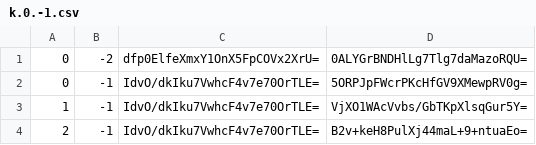
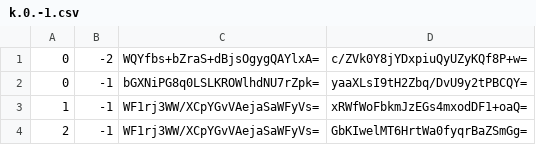
Before and after one commit to counterfitninja/chilled-nether, a CSV file: tiles/zoom.-3/metadata/k.0.-1.csv, drawn as a sheet.

```diff
--- a/tiles/zoom.-3/metadata/k.0.-1.csv
+++ b/tiles/zoom.-3/metadata/k.0.-1.csv
@@ -1,4 +1,4 @@
-0,-2,dfp0ElfeXmxY1OnX5FpCOVx2XrU=,0ALYGrBNDHlLg7Tlg7daMazoRQU=
-0,-1,IdvO/dkIku7VwhcF4v7e70OrTLE=,5ORPJpFWcrPKcHfGV9XMewpRV0g=
-1,-1,IdvO/dkIku7VwhcF4v7e70OrTLE=,VjXO1WAcVvbs/GbTKpXlsqGur5Y=
-2,-1,IdvO/dkIku7VwhcF4v7e70OrTLE=,B2v+keH8PulXj44maL+9+ntuaEo=
+0,-2,WQYfbs+bZraS+dBjsOgygQAYlxA=,c/ZVk0Y8jYDxpiuQyUZyKQf8P+w=
+0,-1,bGXNiPG8q0LSLKROWlhdNU7rZpk=,yaaXLsI9tH2Zbq/DvU9y2tPBCQY=
+1,-1,WF1rj3WW/XCpYGvVAejaSaWFyVs=,xRWfWoFbkmJzEGs4mxodDF1+oaQ=
+2,-1,WF1rj3WW/XCpYGvVAejaSaWFyVs=,GbKIwelMT6HrtWa0fyqrBaZSmGg=
```
Also changed, not shown: tiles/zoom.-2/metadata/k.0.-1.csv.
